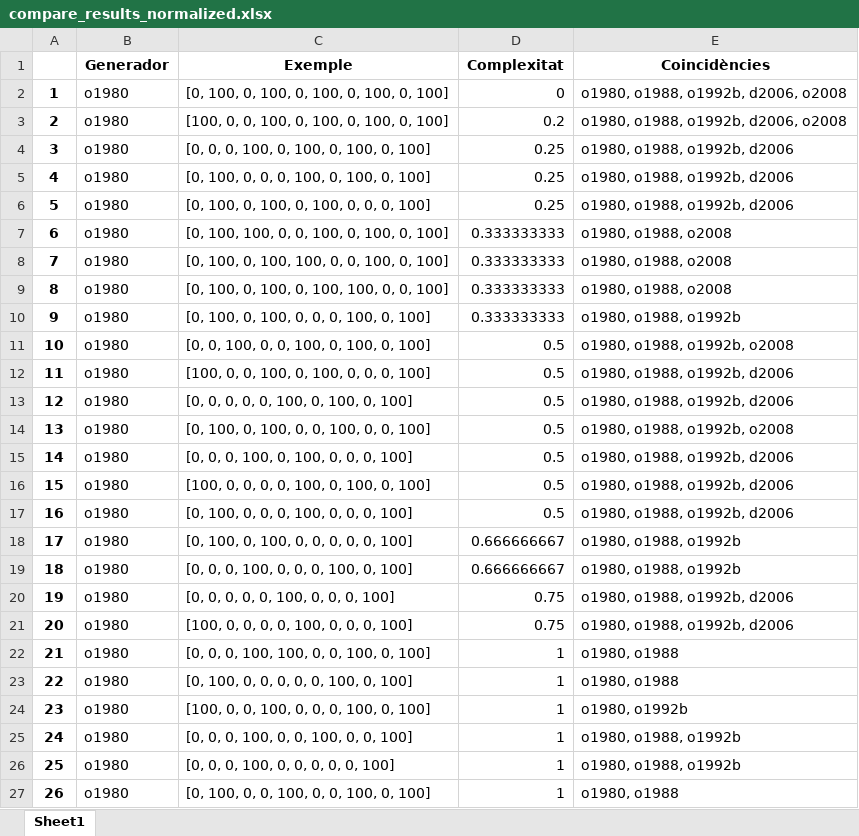
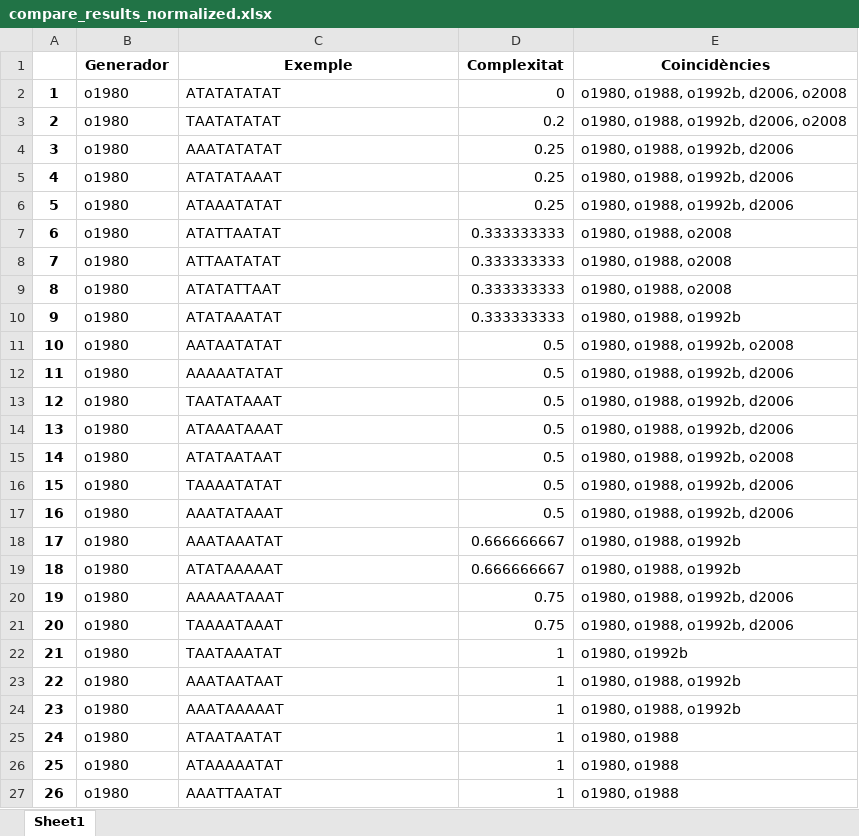
Before and after one commit to garaupere/decaGEN, an Excel workbook: compared/compare_results_normalized.xlsx, sheet Sheet1, drawn as a sheet; only a part is shown; values as stored, in another font and other column widths than the file's, no borders; the diff covers the shown part only; the diff names each change by its address in the sheet, - before the commit and + after, or states it on an @@ line.

```diff
--- a/compared/compare_results_normalized.xlsx (sheet Sheet1)
+++ b/compared/compare_results_normalized.xlsx (sheet Sheet1)
-C2 (Exemple): [0, 100, 0, 100, 0, 100, 0, 100, 0, 100]
+C2 (Exemple): ATATATATAT
-C3 (Exemple): [100, 0, 0, 100, 0, 100, 0, 100, 0, 100]
+C3 (Exemple): TAATATATAT
-C4 (Exemple): [0, 0, 0, 100, 0, 100, 0, 100, 0, 100]
+C4 (Exemple): AAATATATAT
-C5 (Exemple): [0, 100, 0, 0, 0, 100, 0, 100, 0, 100]
+C5 (Exemple): ATATATAAAT
-C6 (Exemple): [0, 100, 0, 100, 0, 100, 0, 0, 0, 100]
+C6 (Exemple): ATAAATATAT
-C7 (Exemple): [0, 100, 100, 0, 0, 100, 0, 100, 0, 100]
+C7 (Exemple): ATATTAATAT
-C8 (Exemple): [0, 100, 0, 100, 100, 0, 0, 100, 0, 100]
+C8 (Exemple): ATTAATATAT
-C9 (Exemple): [0, 100, 0, 100, 0, 100, 100, 0, 0, 100]
+C9 (Exemple): ATATATTAAT
-C10 (Exemple): [0, 100, 0, 100, 0, 0, 0, 100, 0, 100]
+C10 (Exemple): ATATAAATAT
-C11 (Exemple): [0, 0, 100, 0, 0, 100, 0, 100, 0, 100]
+C11 (Exemple): AATAATATAT
-C12 (Exemple): [100, 0, 0, 100, 0, 100, 0, 0, 0, 100]
+C12 (Exemple): AAAAATATAT
-C13 (Exemple): [0, 0, 0, 0, 0, 100, 0, 100, 0, 100]
+C13 (Exemple): TAATATAAAT
-C14 (Exemple): [0, 100, 0, 100, 0, 0, 100, 0, 0, 100]
+C14 (Exemple): ATAAATAAAT
-E14 (Coincidències): o1980, o1988, o1992b, o2008
+E14 (Coincidències): o1980, o1988, o1992b, d2006
-C15 (Exemple): [0, 0, 0, 100, 0, 100, 0, 0, 0, 100]
+C15 (Exemple): ATATAATAAT
-E15 (Coincidències): o1980, o1988, o1992b, d2006
+E15 (Coincidències): o1980, o1988, o1992b, o2008
-C16 (Exemple): [100, 0, 0, 0, 0, 100, 0, 100, 0, 100]
+C16 (Exemple): TAAAATATAT
-C17 (Exemple): [0, 100, 0, 0, 0, 100, 0, 0, 0, 100]
+C17 (Exemple): AAATATAAAT
-C18 (Exemple): [0, 100, 0, 100, 0, 0, 0, 0, 0, 100]
+C18 (Exemple): AAATAAATAT
-C19 (Exemple): [0, 0, 0, 100, 0, 0, 0, 100, 0, 100]
+C19 (Exemple): ATATAAAAAT
-C20 (Exemple): [0, 0, 0, 0, 0, 100, 0, 0, 0, 100]
+C20 (Exemple): AAAAATAAAT
-C21 (Exemple): [100, 0, 0, 0, 0, 100, 0, 0, 0, 100]
+C21 (Exemple): TAAAATAAAT
-C22 (Exemple): [0, 0, 0, 100, 100, 0, 0, 100, 0, 100]
+C22 (Exemple): TAATAAATAT
-E22 (Coincidències): o1980, o1988
+E22 (Coincidències): o1980, o1992b
-C23 (Exemple): [0, 100, 0, 0, 0, 0, 0, 100, 0, 100]
+C23 (Exemple): AAATAATAAT
-E23 (Coincidències): o1980, o1988
+E23 (Coincidències): o1980, o1988, o1992b
-C24 (Exemple): [100, 0, 0, 100, 0, 0, 0, 100, 0, 100]
+C24 (Exemple): AAATAAAAAT
-E24 (Coincidències): o1980, o1992b
+E24 (Coincidències): o1980, o1988, o1992b
-C25 (Exemple): [0, 0, 0, 100, 0, 0, 100, 0, 0, 100]
+C25 (Exemple): ATAATAATAT
-E25:E26 (Coincidències): o1980, o1988, o1992b
+E25:E26 (Coincidències): o1980, o1988
-C26 (Exemple): [0, 0, 0, 100, 0, 0, 0, 0, 0, 100]
+C26 (Exemple): ATAAAAATAT
-C27 (Exemple): [0, 100, 0, 0, 100, 0, 0, 100, 0, 100]
+C27 (Exemple): AAATTAATAT
```
Also changed, not shown: 44 edited cells elsewhere in this sheet, compared/compare_results.xlsx, compared/comparison.xlsx, 9 other files.
